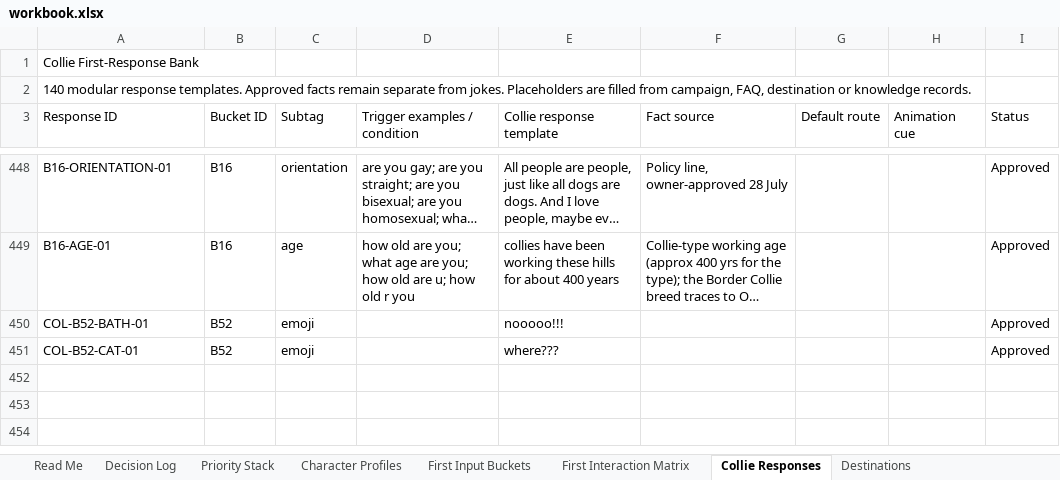
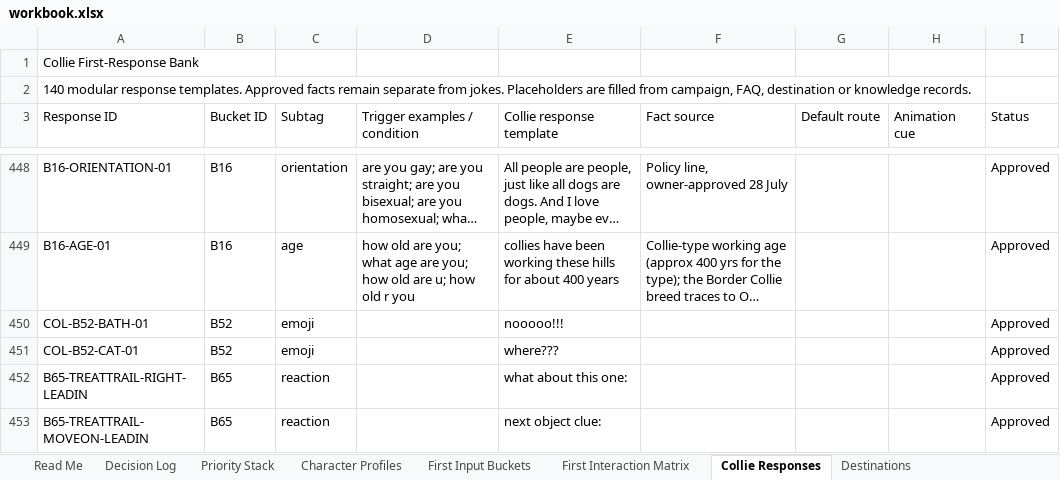
Before and after one commit to federationdesign-design/pedigree-chums, an Excel workbook: agent/data/workbook.xlsx, sheet Collie Responses, drawn as a sheet; only a part is shown, gaps mark what is left out; long unchanged cells end in …; values as stored, in another font and other column widths than the file's, no borders; the diff names each change by its address in the sheet, - before the commit and + after, or states it on an @@ line.

```diff
--- a/agent/data/workbook.xlsx (sheet Collie Responses)
+++ b/agent/data/workbook.xlsx (sheet Collie Responses)
+row 452: B65-TREATTRAIL-RIGHT-LEADIN | B65 | reaction |  | what about this one: |  |  |  | Approved
+row 453: B65-TREATTRAIL-MOVEON-LEADIN | B65 | reaction |  | next object clue: |  |  |  | Approved
```
Also changed, not shown: 5 other files.
